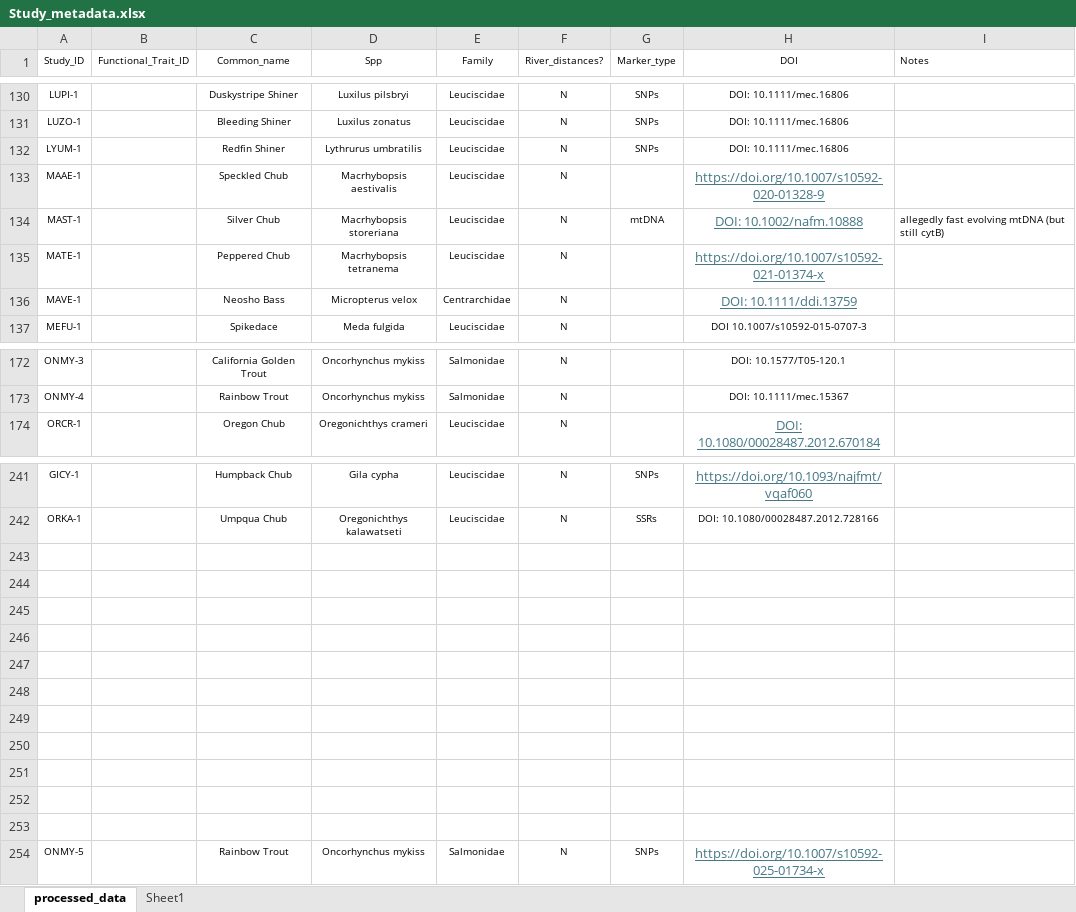
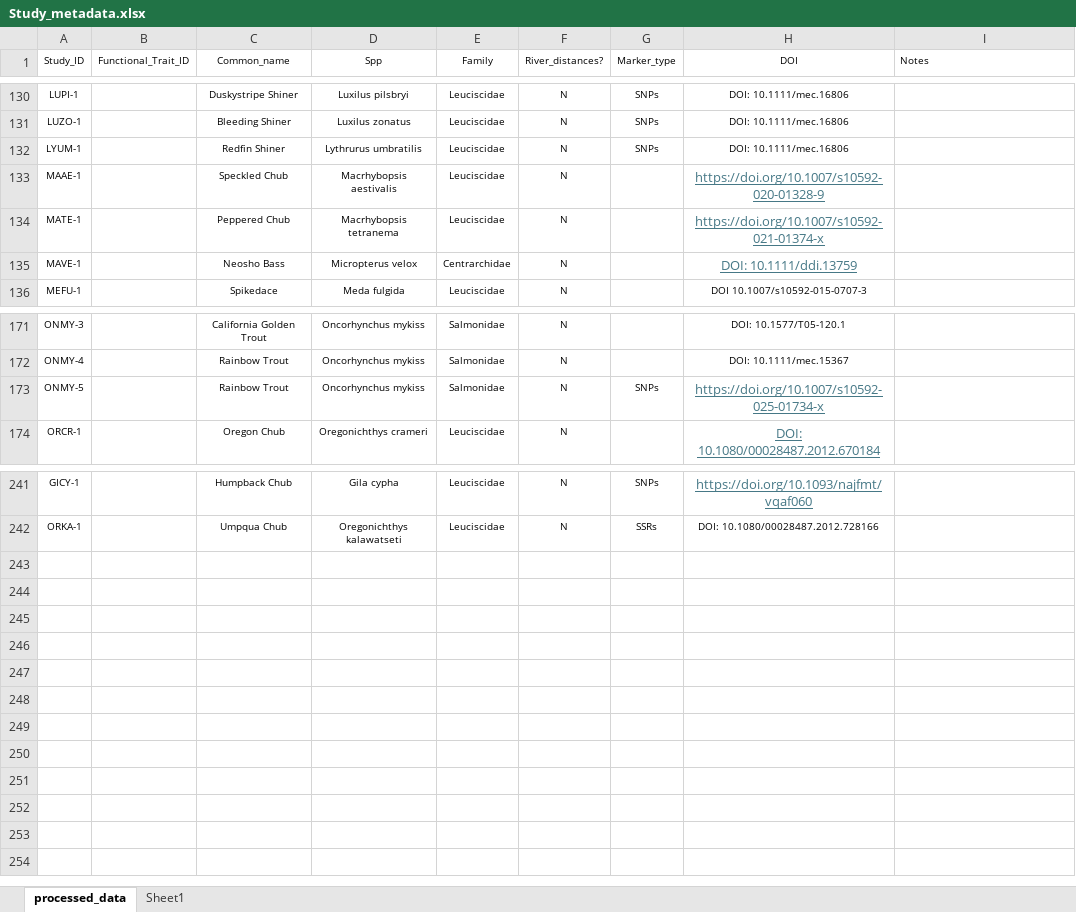
Before and after one commit to madisonbetts/DGS-Patterns-of-Fish-Diversity, an Excel workbook: Objective 2/Data/Study_metadata.xlsx, sheet processed_data, drawn as a sheet; only a part is shown, gaps mark what is left out; values as stored, in another font and other column widths than the file's, no borders; removed rows and columns are numbered as before the commit, all else as after; the diff names each change by its address in the sheet, - before the commit and + after, or states it on an @@ line.

```diff
--- a/Objective 2/Data/Study_metadata.xlsx (sheet processed_data)
+++ b/Objective 2/Data/Study_metadata.xlsx (sheet processed_data)
-row 134: MAST-1 |  | Silver Chub | Macrhybopsis storeriana | Leuciscidae | N | mtDNA | DOI: 10.1002/nafm.10888 | allegedly fast evolving mtDNA (but still cytB)
@@ row 254 moved to row 173: ONMY-5 @@
-row 243: (empty)
-row 244: (empty)
-row 245: (empty)
-row 246: (empty)
-row 247: (empty)
-row 248: (empty)
-row 249: (empty)
-row 250: (empty)
-row 251: (empty)
-row 252: (empty)
-row 253: (empty)
```
Also changed, not shown: 15 other files.
